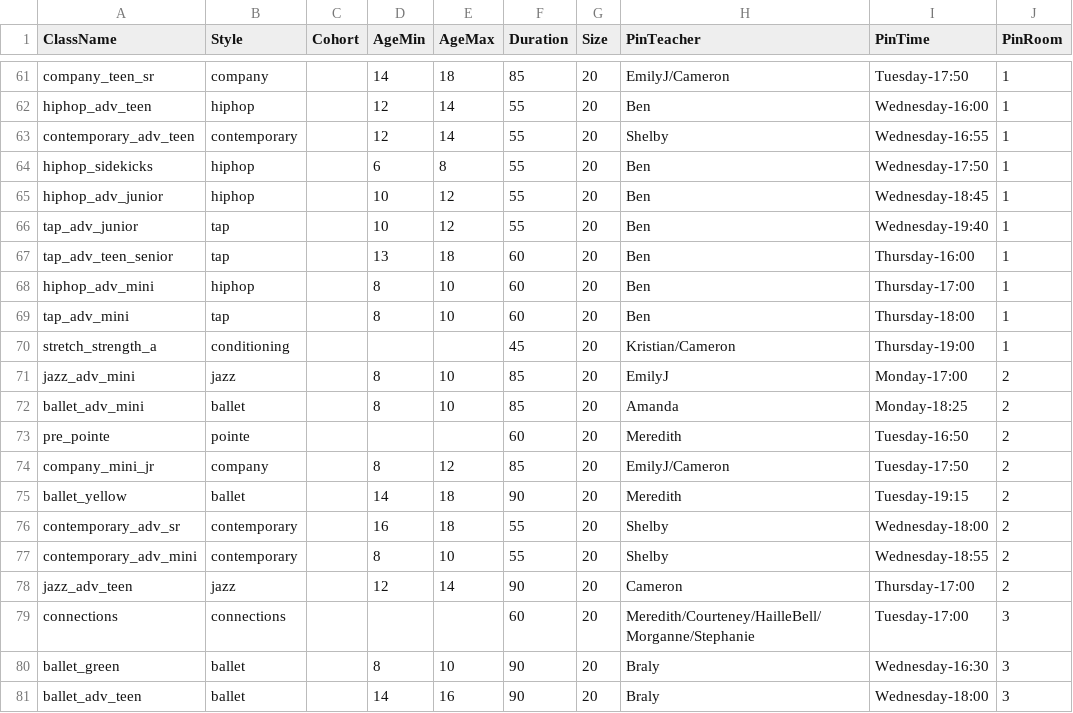
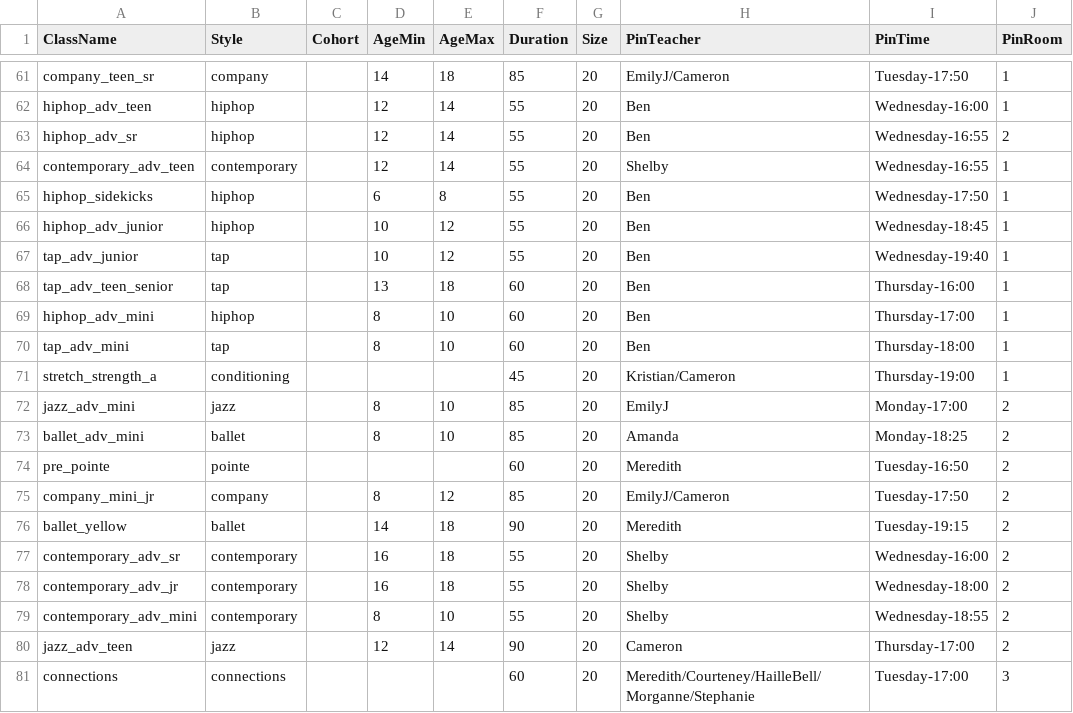
Before and after one commit to bravecompanion/StudioScheduler, a CSV file: classes.csv, drawn as a sheet; only a part is shown, gaps mark what is left out; the shorter side is filled out with more unchanged rows.

Commit message:
Add teacher schedule constraints.
- update classes.csv to include 3 missing pinned classes

```diff
--- a/classes.csv
+++ b/classes.csv
@@ -62,2 +62,3 @@ company_teen_sr,company,,14,18,85,20,EmilyJ/Cameron,Tuesday-17:50,1
 hiphop_adv_teen,hiphop,,12,14,55,20,Ben,Wednesday-16:00,1
+hiphop_adv_sr,hiphop,,12,14,55,20,Ben,Wednesday-16:55,2
 contemporary_adv_teen,contemporary,,12,14,55,20,Shelby,Wednesday-16:55,1
@@ -75,3 +76,4 @@ company_mini_jr,company,,8,12,85,20,EmilyJ/Cameron,Tuesday-17:50,2
 ballet_yellow,ballet,,14,18,90,20,Meredith,Tuesday-19:15,2
-contemporary_adv_sr,contemporary,,16,18,55,20,Shelby,Wednesday-18:00,2
+contemporary_adv_sr,contemporary,,16,18,55,20,Shelby,Wednesday-16:00,2
+contemporary_adv_jr,contemporary,,16,18,55,20,Shelby,Wednesday-18:00,2
 contemporary_adv_mini,contemporary,,8,10,55,20,Shelby,Wednesday-18:55,2
```
Also changed, not shown: 3 other files.
